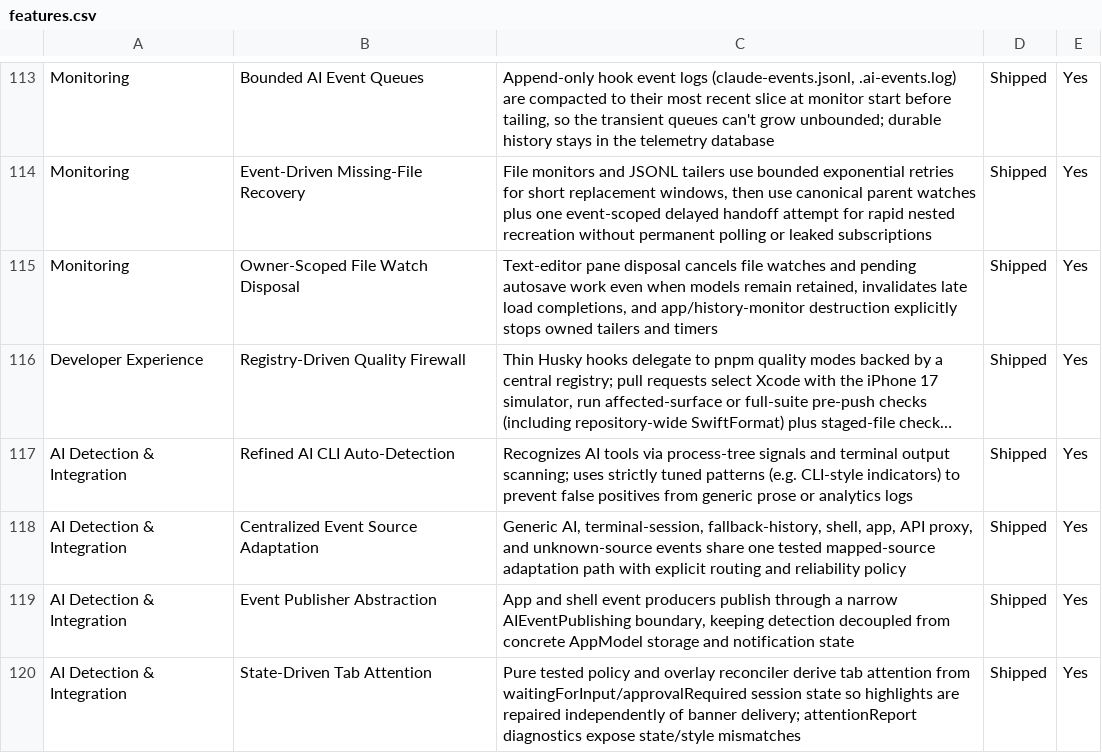
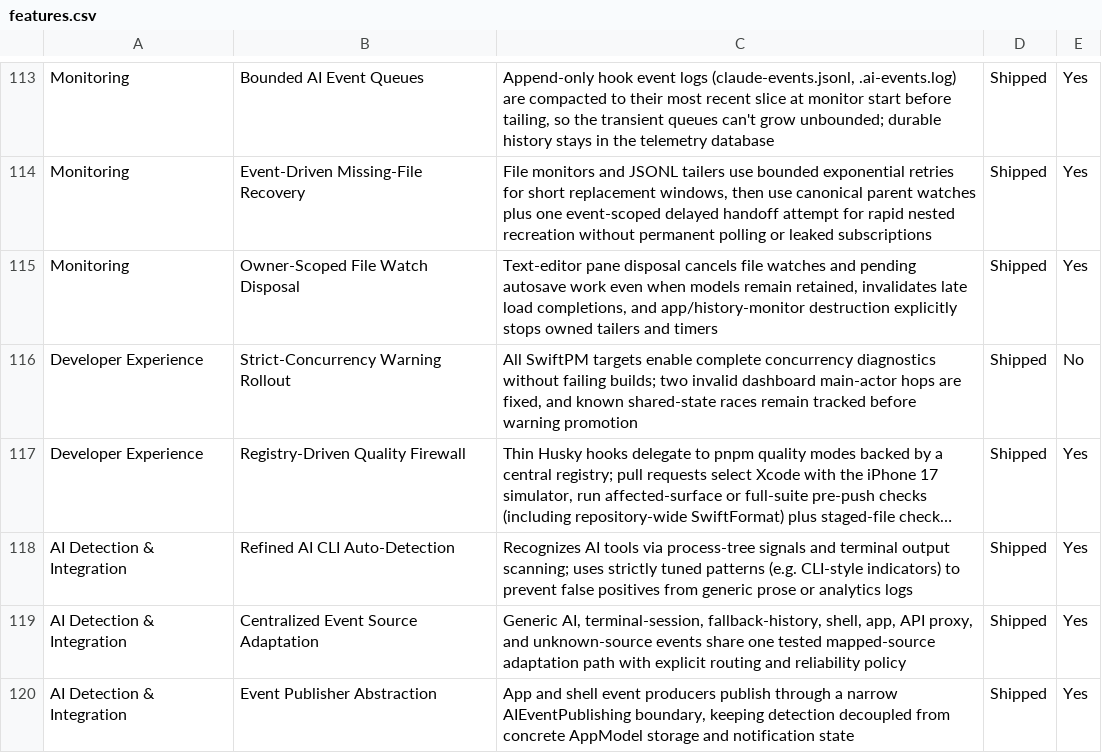
Before and after one commit to Aeptus/chau7, a CSV file: apps/chau7-macos/docs/features.csv, drawn as a sheet; only a part is shown, gaps mark what is left out; the shorter side is filled out with more unchanged rows; long unchanged cells end in …; the diff names each change by its address in the sheet, - before the commit and + after, or states it on an @@ line.

Commit message:
broker: promote session 59 (Implement GitHub issue #114: enable strict concurrency and resolve known isolation problems)
Co-Authored-By: aethyme-broker <broker@aethyme.local>

```diff
--- a/apps/chau7-macos/docs/features.csv
+++ b/apps/chau7-macos/docs/features.csv
+row 116: Developer Experience | Strict-Concurrency Warning Rollout | All SwiftPM targets enable complete concurrency diagnostics without failing builds; two invalid dashboard main-actor hops are fixed, and known shared-state races remain tracked before warning promotion | Shipped | No
```
Also changed, not shown: 9 other files.
